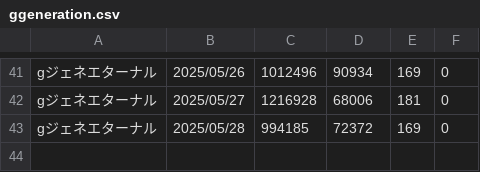
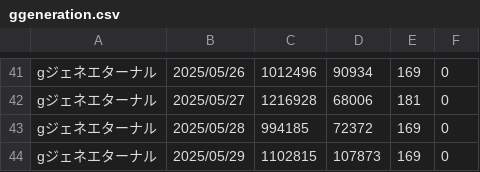
Before and after one commit to iwakiridrcm/youtube-find, a CSV file: ggeneration/ggeneration.csv, drawn as a sheet; only a part is shown, gaps mark what is left out; the diff names each change by its address in the sheet, - before the commit and + after, or states it on an @@ line.

```diff
--- a/ggeneration/ggeneration.csv
+++ b/ggeneration/ggeneration.csv
+row 44: gジェネエターナル | 2025/05/29 | 1102815 | 107873 | 169 | 0
```
Also changed, not shown: Twitch1dayStrinova/Twitch1dayStrinova.csv, gakumasu/gakumasu.csv, 14 other files.
